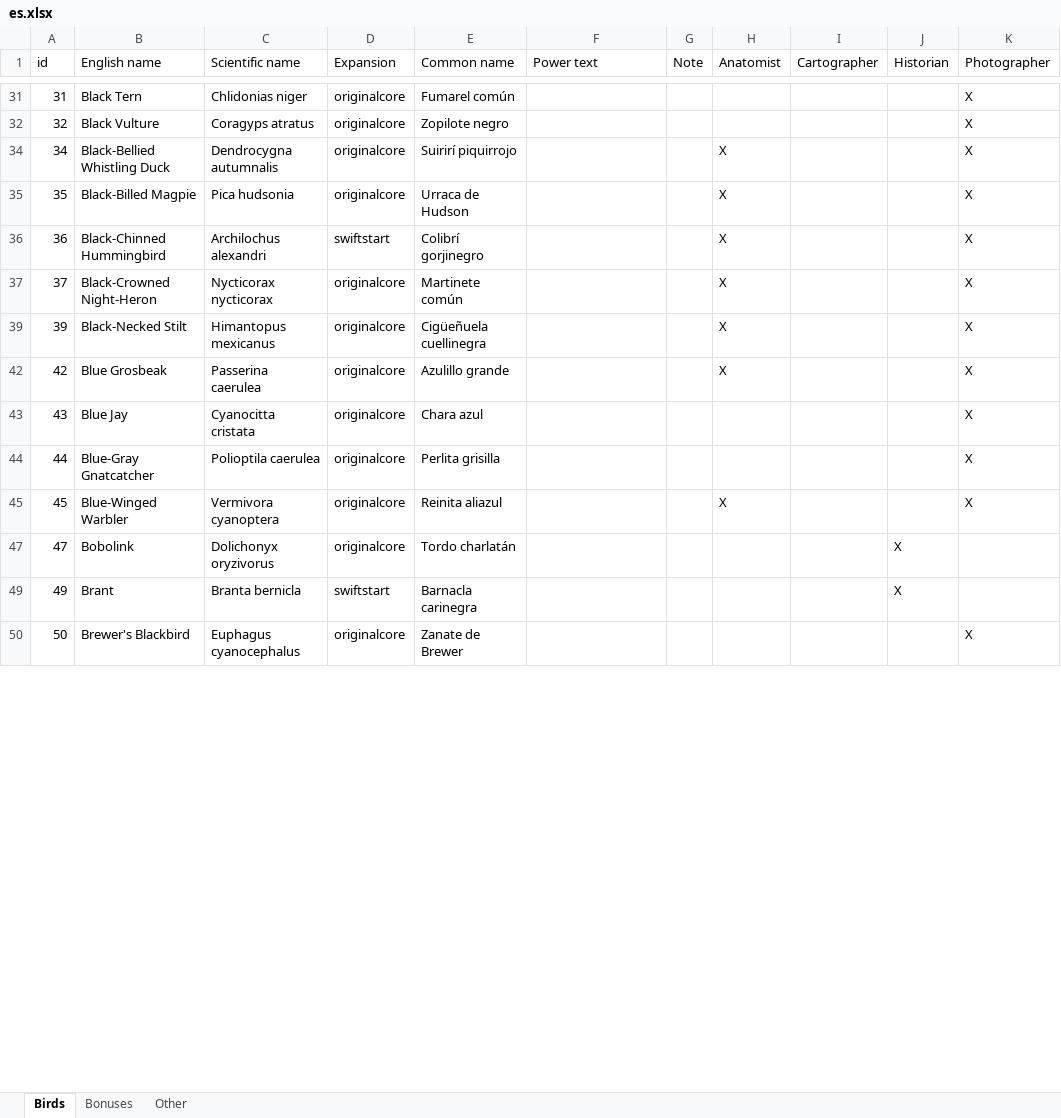
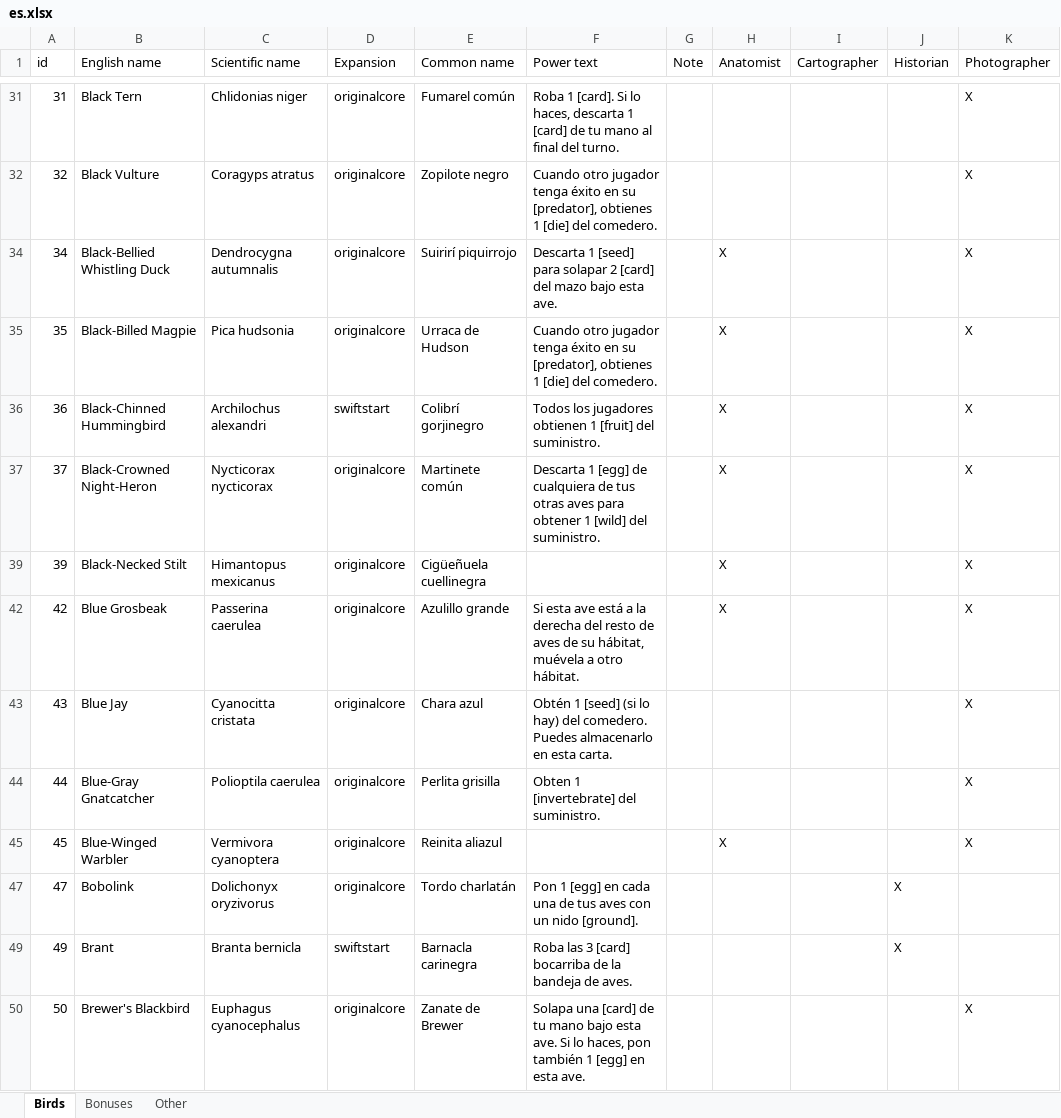
Before and after one commit to navarog/wingsearch, an Excel workbook: i18n/es.xlsx, sheet Birds, drawn as a sheet; only a part is shown, gaps mark what is left out; values as stored, in another font and other column widths than the file's, no borders; table styles not drawn; the diff covers the shown part only; the diff names each change by its address in the sheet, - before the commit and + after, or states it on an @@ line.

```diff
--- a/i18n/es.xlsx (sheet Birds)
+++ b/i18n/es.xlsx (sheet Birds)
-F31 (Power text): (empty)
+F31 (Power text): Roba 1 [card]. Si lo haces, descarta 1 [card] de tu mano al final del turno.
-F32 (Power text): (empty)
+F32 (Power text): Cuando otro jugador tenga éxito en su [predator], obtienes 1 [die] del comedero.
-F34 (Power text): (empty)
+F34 (Power text): Descarta 1 [seed] para solapar 2 [card] del mazo bajo esta ave.
-F35 (Power text): (empty)
+F35 (Power text): Cuando otro jugador tenga éxito en su [predator], obtienes 1 [die] del comedero.
-F36 (Power text): (empty)
+F36 (Power text): Todos los jugadores obtienen 1 [fruit] del suministro.
-F37 (Power text): (empty)
+F37 (Power text): Descarta 1 [egg] de cualquiera de tus otras aves para obtener 1 [wild] del suministro.
-F42 (Power text): (empty)
+F42 (Power text): Si esta ave está a la derecha del resto de aves de su hábitat, muévela a otro hábitat.
-F43 (Power text): (empty)
+F43 (Power text): Obtén 1 [seed] (si lo hay) del comedero. Puedes almacenarlo en esta carta.
-F44 (Power text): (empty)
+F44 (Power text): Obten 1 [invertebrate] del suministro.
-F47 (Power text): (empty)
+F47 (Power text): Pon 1 [egg] en cada una de tus aves con un nido [ground].
-F49 (Power text): (empty)
+F49 (Power text): Roba las 3 [card] bocarriba de la bandeja de aves.
-F50 (Power text): (empty)
+F50 (Power text): Solapa una [card] de tu mano bajo esta ave. Si lo haces, pon también 1 [egg] en esta ave.
```
Also changed, not shown: 143 edited cells elsewhere in this sheet, sheet Bonuses.
